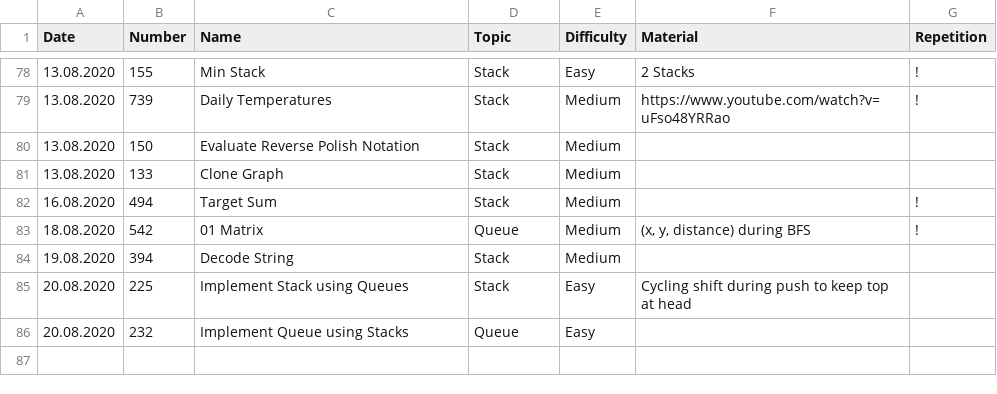
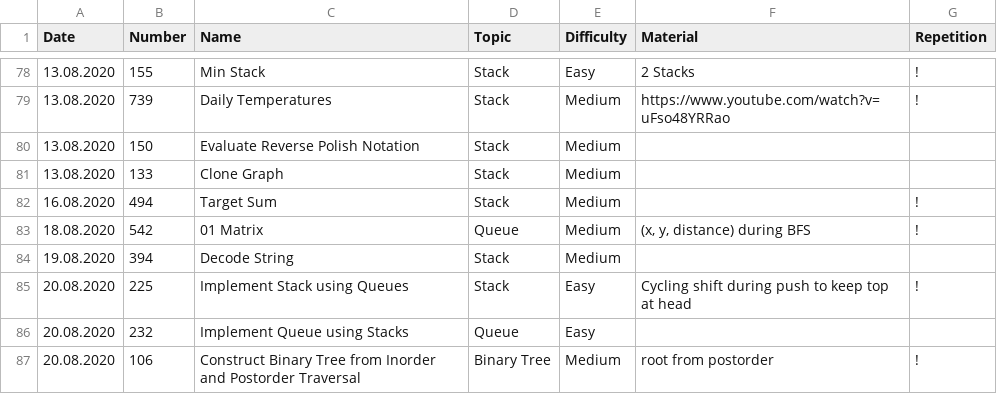
Before and after one commit to ivantishchenko/computer-science, a CSV file: leetCode/statistics.csv, drawn as a sheet; only a part is shown, gaps mark what is left out; the diff names each change by its address in the sheet, - before the commit and + after, or states it on an @@ line.

Commit message:
Solved binary tree from inorder and postorder traversals

```diff
--- a/leetCode/statistics.csv
+++ b/leetCode/statistics.csv
-G85 (Repetition): (empty)
+G85 (Repetition): !
+row 87: 20.08.2020 | 106 | Construct Binary Tree from Inorder and Postorder Traversal | Binary Tree | Medium | root from postorder | !
```
Also changed, not shown: 1 other file.
